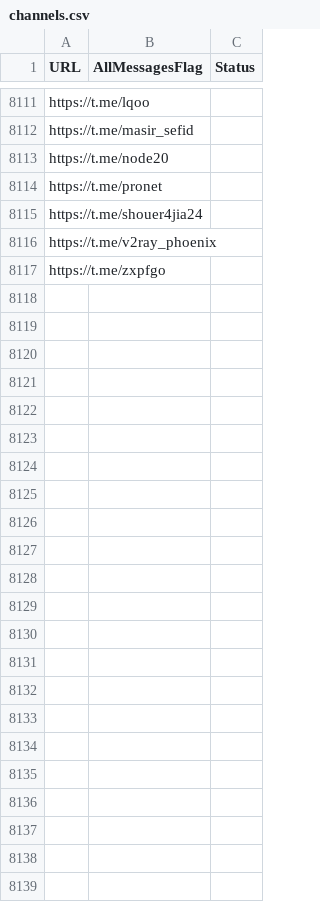
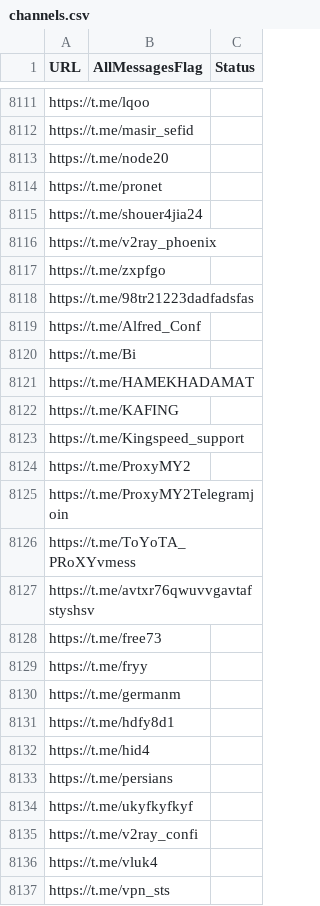
Before and after one commit to RaminTabriz/V2rayCollector, a CSV file: channels.csv, drawn as a sheet; only a part is shown, gaps mark what is left out.

```diff
--- a/channels.csv
+++ b/channels.csv
@@ -8117 +8117,21 @@ https://t.me/v2ray_phoenix
 https://t.me/zxpfgo
+https://t.me/98tr21223dadfadsfas
+https://t.me/Alfred_Conf
+https://t.me/Bi
+https://t.me/HAMEKHADAMAT
+https://t.me/KAFING
+https://t.me/Kingspeed_support
+https://t.me/ProxyMY2
+https://t.me/ProxyMY2Telegramjoin
+https://t.me/ToYoTA_PRoXYvmess
+https://t.me/avtxr76qwuvvgavtafstyshsv
+https://t.me/free73
+https://t.me/fryy
+https://t.me/germanm
+https://t.me/hdfy8d1
+https://t.me/hid4
+https://t.me/persians
+https://t.me/ukyfkyfkyf
+https://t.me/v2ray_confi
+https://t.me/vluk4
+https://t.me/vpn_sts
```
Also changed, not shown: stats/history.csv, 2 other files.
